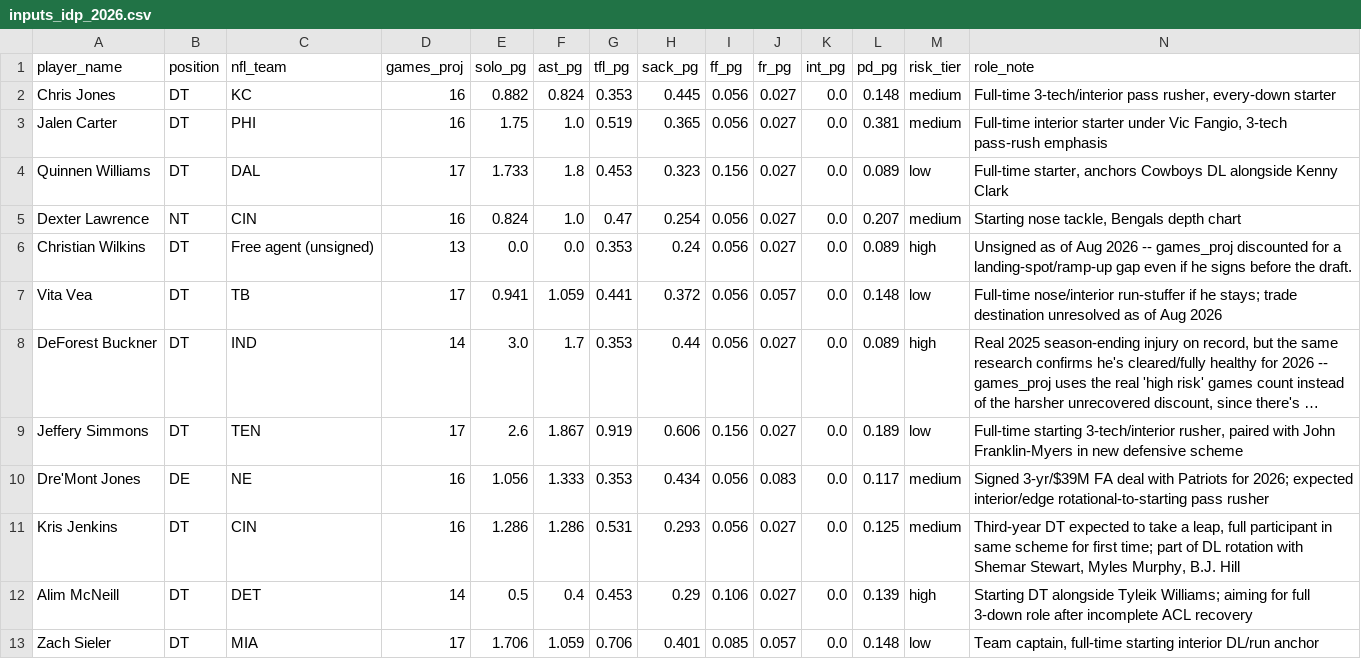
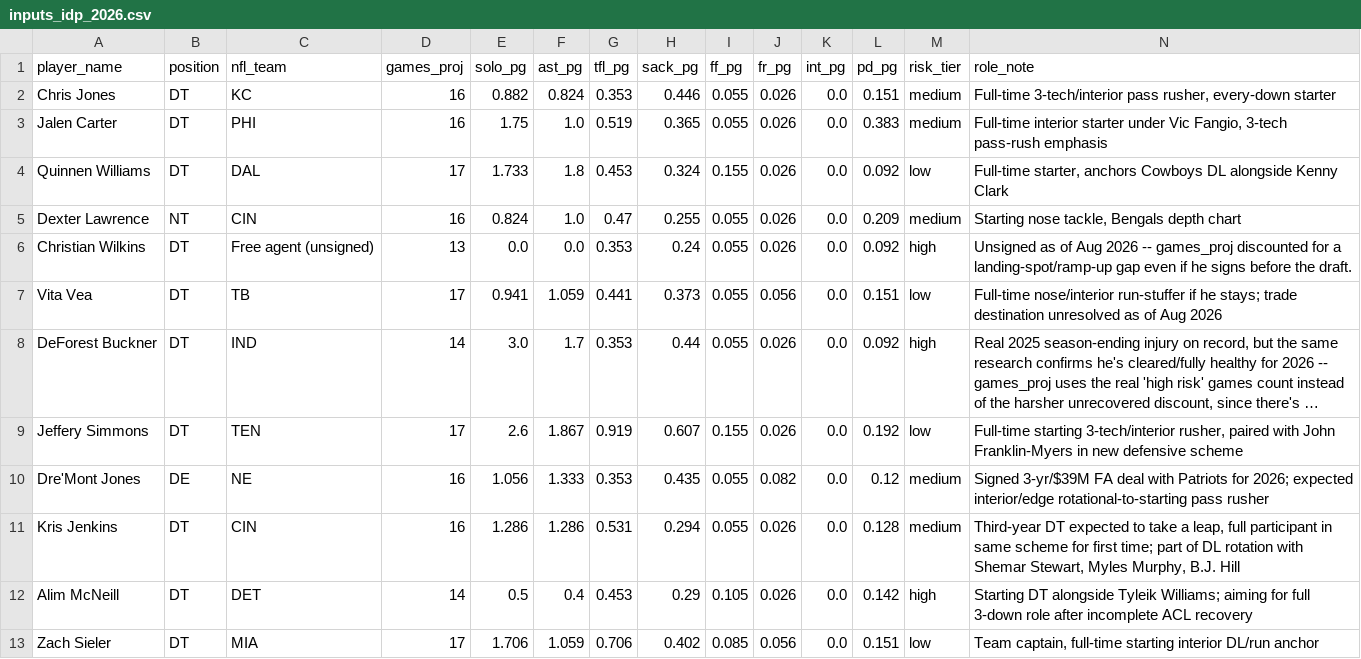
Before and after one commit to jsimone123189-cmd/Fantasy-football-auction, a CSV file: data/rivals/inputs_idp_2026.csv, drawn as a sheet; only a part is shown; long unchanged cells end in …; the diff covers the shown part only; the diff names each change by its address in the sheet, - before the commit and + after, or states it on an @@ line.

```diff
--- a/data/rivals/inputs_idp_2026.csv
+++ b/data/rivals/inputs_idp_2026.csv
-H2 (sack_pg): 0.445
+H2 (sack_pg): 0.446
-I2:I3 (ff_pg): 0.056
+I2:I3 (ff_pg): 0.055
-J2:J6 (fr_pg): 0.027
+J2:J6 (fr_pg): 0.026
-L2 (pd_pg): 0.148
+L2 (pd_pg): 0.151
-L3 (pd_pg): 0.381
+L3 (pd_pg): 0.383
-H4 (sack_pg): 0.323
+H4 (sack_pg): 0.324
-I4 (ff_pg): 0.156
+I4 (ff_pg): 0.155
-L4 (pd_pg): 0.089
+L4 (pd_pg): 0.092
-H5 (sack_pg): 0.254
+H5 (sack_pg): 0.255
-I5:I8 (ff_pg): 0.056
+I5:I8 (ff_pg): 0.055
-L5 (pd_pg): 0.207
+L5 (pd_pg): 0.209
-L6 (pd_pg): 0.089
+L6 (pd_pg): 0.092
-H7 (sack_pg): 0.372
+H7 (sack_pg): 0.373
-J7 (fr_pg): 0.057
+J7 (fr_pg): 0.056
-L7 (pd_pg): 0.148
+L7 (pd_pg): 0.151
-J8:J9 (fr_pg): 0.027
+J8:J9 (fr_pg): 0.026
-L8 (pd_pg): 0.089
+L8 (pd_pg): 0.092
-H9 (sack_pg): 0.606
+H9 (sack_pg): 0.607
-I9 (ff_pg): 0.156
+I9 (ff_pg): 0.155
-L9 (pd_pg): 0.189
+L9 (pd_pg): 0.192
-H10 (sack_pg): 0.434
+H10 (sack_pg): 0.435
-I10:I11 (ff_pg): 0.056
+I10:I11 (ff_pg): 0.055
-J10 (fr_pg): 0.083
+J10 (fr_pg): 0.082
-L10 (pd_pg): 0.117
+L10 (pd_pg): 0.12
-H11 (sack_pg): 0.293
+H11 (sack_pg): 0.294
-J11:J12 (fr_pg): 0.027
+J11:J12 (fr_pg): 0.026
-L11 (pd_pg): 0.125
+L11 (pd_pg): 0.128
-I12 (ff_pg): 0.106
+I12 (ff_pg): 0.105
-L12 (pd_pg): 0.139
+L12 (pd_pg): 0.142
-H13 (sack_pg): 0.401
+H13 (sack_pg): 0.402
-J13 (fr_pg): 0.057
+J13 (fr_pg): 0.056
-L13 (pd_pg): 0.148
+L13 (pd_pg): 0.151
```
Also changed, not shown: 1 added row and 117 edited cells elsewhere in this file, data/research/idp_dl_2026.csv, data/rivals/2026.csv.
